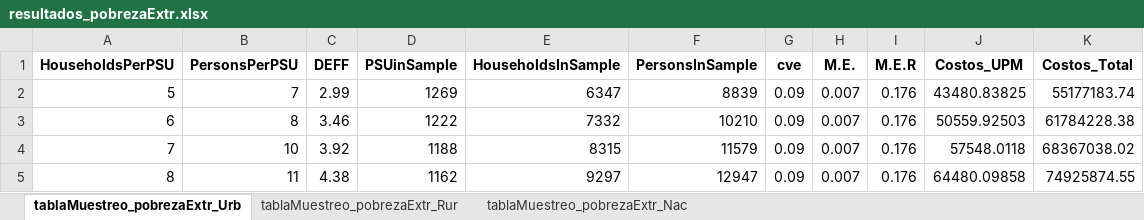
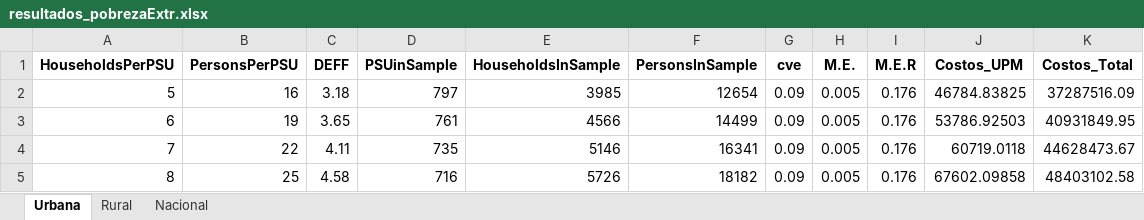
Before and after one commit to psirusteam/CRIsieh, an Excel workbook: output/resultados_pobrezaExtr.xlsx, sheet Urbana, drawn as a sheet; only a part is shown; values as stored, in another font and other column widths than the file's, no borders; the diff covers the shown part only; the diff names each change by its address in the sheet, - before the commit and + after, or states it on an @@ line.

```diff
--- a/output/resultados_pobrezaExtr.xlsx (sheet Urbana)
+++ b/output/resultados_pobrezaExtr.xlsx (sheet Urbana)
-sheet tab: tablaMuestreo_pobrezaExtr_Urb
+sheet tab: Urbana
-sheet tab: tablaMuestreo_pobrezaExtr_Rur
+sheet tab: Rural
-sheet tab: tablaMuestreo_pobrezaExtr_Nac
+sheet tab: Nacional
-B2 (PersonsPerPSU): 7
+B2 (PersonsPerPSU): 16
-C2 (DEFF): 2.99
+C2 (DEFF): 3.18
-D2 (PSUinSample): 1269
+D2 (PSUinSample): 797
-E2 (HouseholdsInSample): 6347
+E2 (HouseholdsInSample): 3985
-F2 (PersonsInSample): 8839
+F2 (PersonsInSample): 12654
-H2:H5 (M.E.): 0.007
+H2:H5 (M.E.): 0.005
-J2 (Costos_UPM): 43480.83825
+J2 (Costos_UPM): 46784.83825
-K2 (Costos_Total): 55177183.74
+K2 (Costos_Total): 37287516.09
-B3 (PersonsPerPSU): 8
+B3 (PersonsPerPSU): 19
-C3 (DEFF): 3.46
+C3 (DEFF): 3.65
-D3 (PSUinSample): 1222
+D3 (PSUinSample): 761
-E3 (HouseholdsInSample): 7332
+E3 (HouseholdsInSample): 4566
-F3 (PersonsInSample): 10210
+F3 (PersonsInSample): 14499
-J3 (Costos_UPM): 50559.92503
+J3 (Costos_UPM): 53786.92503
-K3 (Costos_Total): 61784228.38
+K3 (Costos_Total): 40931849.95
-B4 (PersonsPerPSU): 10
+B4 (PersonsPerPSU): 22
-C4 (DEFF): 3.92
+C4 (DEFF): 4.11
-D4 (PSUinSample): 1188
+D4 (PSUinSample): 735
-E4 (HouseholdsInSample): 8315
+E4 (HouseholdsInSample): 5146
-F4 (PersonsInSample): 11579
+F4 (PersonsInSample): 16341
-J4 (Costos_UPM): 57548.0118
+J4 (Costos_UPM): 60719.0118
-K4 (Costos_Total): 68367038.02
+K4 (Costos_Total): 44628473.67
-B5 (PersonsPerPSU): 11
+B5 (PersonsPerPSU): 25
-C5 (DEFF): 4.38
+C5 (DEFF): 4.58
-D5 (PSUinSample): 1162
+D5 (PSUinSample): 716
-E5 (HouseholdsInSample): 9297
+E5 (HouseholdsInSample): 5726
-F5 (PersonsInSample): 12947
+F5 (PersonsInSample): 18182
-J5 (Costos_UPM): 64480.09858
+J5 (Costos_UPM): 67602.09858
-K5 (Costos_Total): 74925874.55
+K5 (Costos_Total): 48403102.58
```
Also changed, not shown: 56 edited cells elsewhere in this sheet, sheet Nacional, sheet Rural, output/resultados_pobreza.xlsx, 12 other files.
